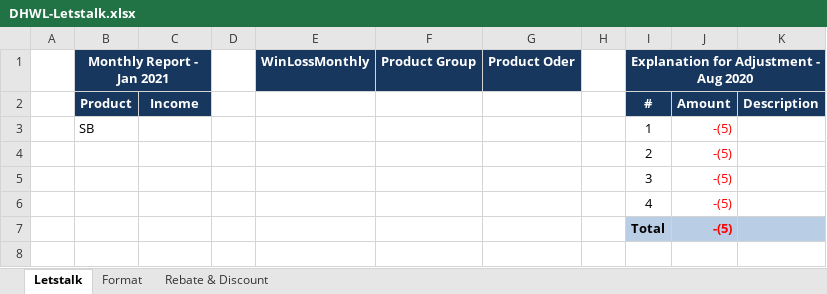
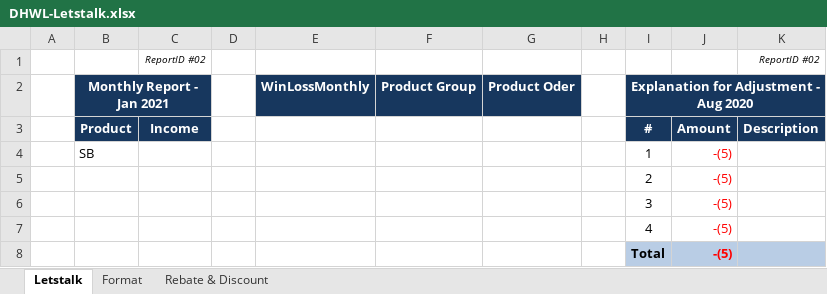
Before and after one commit to starixvn/nap-automail_Fanex.DW.AutoMailReport.ServiceNew, an Excel workbook: DHWL/src/Fanex.MonthlyDHWL.Executing/Templates/DHWL-Letstalk.xlsx, sheet Letstalk, drawn as a sheet; values as stored, in another font and other column widths than the file's, no borders; the diff names each change by its address in the sheet, - before the commit and + after, or states it on an @@ line.

```diff
--- a/DHWL/src/Fanex.MonthlyDHWL.Executing/Templates/DHWL-Letstalk.xlsx (sheet Letstalk)
+++ b/DHWL/src/Fanex.MonthlyDHWL.Executing/Templates/DHWL-Letstalk.xlsx (sheet Letstalk)
+row 1:  |  | ReportID #02 |  |  |  |  |  |  |  | ReportID #02
```
Also changed, not shown: DHWL/src/Fanex.DailyDHWL.Executing/Templates/DHWL-Letstalk.xlsx, DHWL/src/Fanex.DailyDHWL.Executing/Templates/DHWL-Margin.xlsx, 39 other files.
